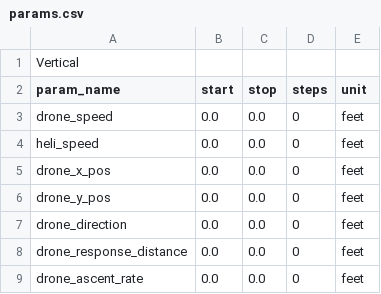
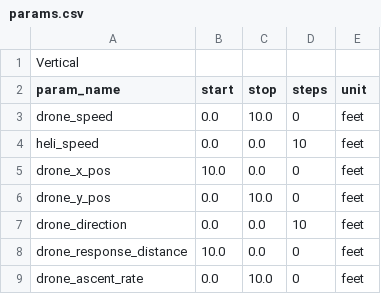
Before and after one commit to TEAM-13-VANTAGE/vantage, a CSV file: params.csv, drawn as a sheet.

```diff
--- a/params.csv
+++ b/params.csv
@@ -2,8 +2,8 @@ Vertical
 param_name,start,stop,steps,unit
-drone_speed,0.0,0.0,0,feet
-heli_speed,0.0,0.0,0,feet
-drone_x_pos,0.0,0.0,0,feet
-drone_y_pos,0.0,0.0,0,feet
-drone_direction,0.0,0.0,0,feet
-drone_response_distance,0.0,0.0,0,feet
-drone_ascent_rate,0.0,0.0,0,feet
+drone_speed,0.0,10.0,0,feet
+heli_speed,0.0,0.0,10,feet
+drone_x_pos,10.0,0.0,0,feet
+drone_y_pos,0.0,10.0,0,feet
+drone_direction,0.0,0.0,10,feet
+drone_response_distance,10.0,0.0,0,feet
+drone_ascent_rate,0.0,10.0,0,feet
```
Also changed, not shown: 2 other files.
